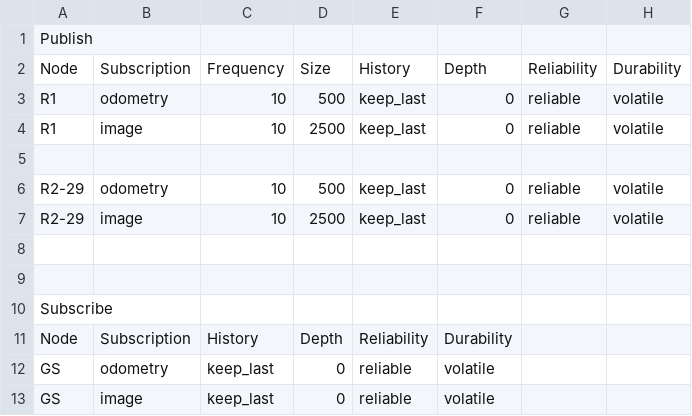
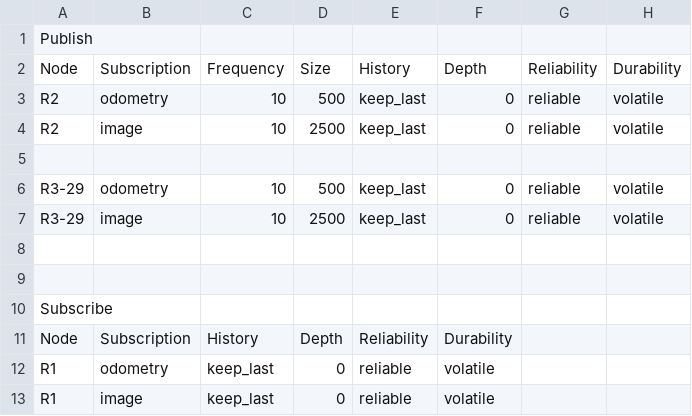
Before and after one commit to nps-ros2/ns3_gazebo, a CSV file: ns3_testbed/csv_setup/example1.csv, drawn as a sheet.

```diff
--- a/ns3_testbed/csv_setup/example1.csv
+++ b/ns3_testbed/csv_setup/example1.csv
@@ -2,7 +2,7 @@ Publish,,,,,,,
 Node,Subscription,Frequency,Size,History,Depth,Reliability,Durability
-R1,odometry,10,500,keep_last,0,reliable,volatile
-R1,image,10,2500,keep_last,0,reliable,volatile
+R2,odometry,10,500,keep_last,0,reliable,volatile
+R2,image,10,2500,keep_last,0,reliable,volatile
 ,,,,,,,
-R2-29,odometry,10,500,keep_last,0,reliable,volatile
-R2-29,image,10,2500,keep_last,0,reliable,volatile
+R3-29,odometry,10,500,keep_last,0,reliable,volatile
+R3-29,image,10,2500,keep_last,0,reliable,volatile
 ,,,,,,,
@@ -11,3 +11,3 @@ Subscribe,,,,,,,
 Node,Subscription,History,Depth,Reliability,Durability,,
-GS,odometry,keep_last,0,reliable,volatile,,
-GS,image,keep_last,0,reliable,volatile,,
+R1,odometry,keep_last,0,reliable,volatile,,
+R1,image,keep_last,0,reliable,volatile,,
```
Also changed, not shown: 3 other files.
